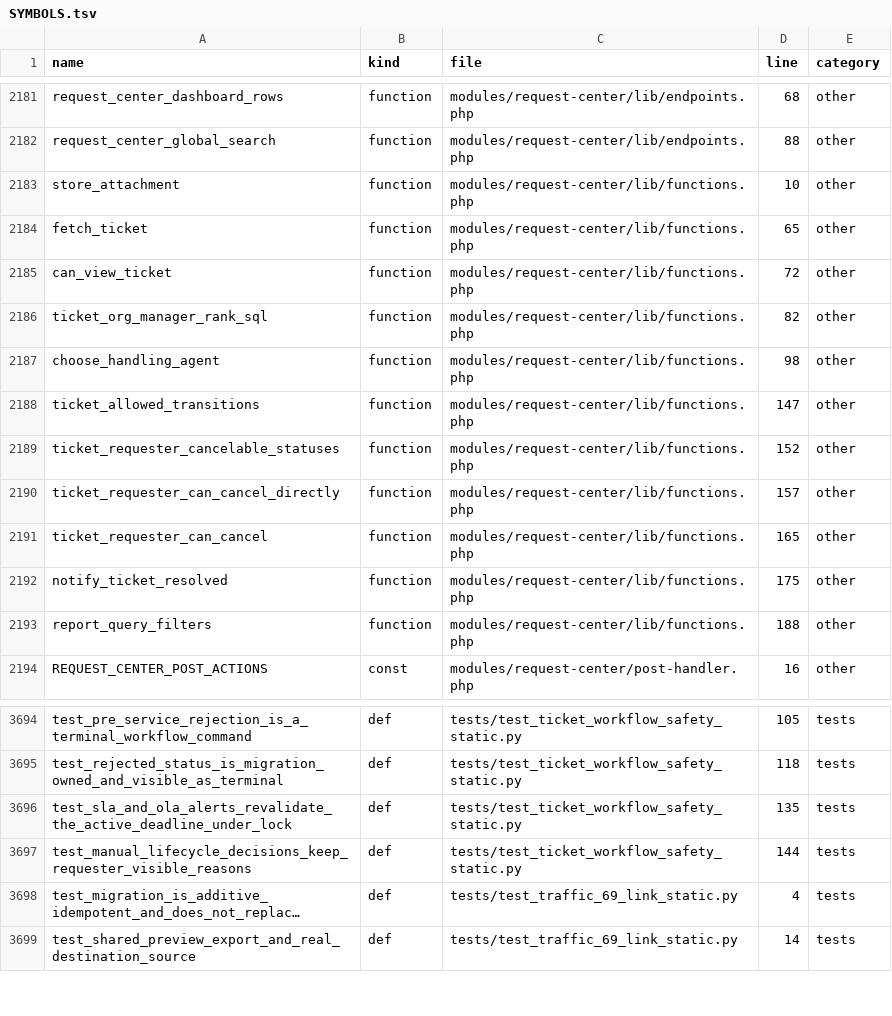
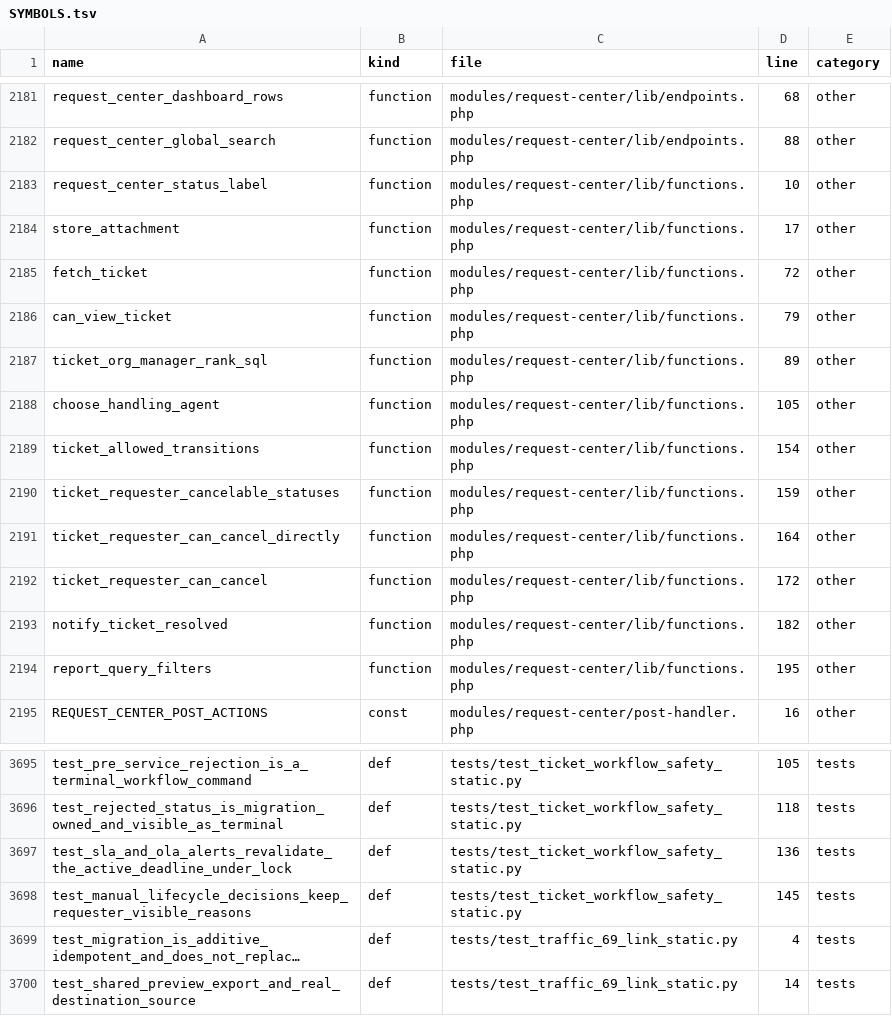
Before and after one commit to alirezarahimy-code/ticket, a TSV file: docs/system-map/SYMBOLS.tsv, drawn as a sheet; only a part is shown, gaps mark what is left out; long unchanged cells end in …; addresses are those after the commit; the diff names each change by its address in the sheet, - before the commit and + after, or states it on an @@ line.

```diff
--- a/docs/system-map/SYMBOLS.tsv
+++ b/docs/system-map/SYMBOLS.tsv
+row 2183: request_center_status_label | function | modules/request-center/lib/functions.php | 10 | other
-D2184 (line): 10
+D2184 (line): 17
-D2185 (line): 65
+D2185 (line): 72
-D2186 (line): 72
+D2186 (line): 79
-D2187 (line): 82
+D2187 (line): 89
-D2188 (line): 98
+D2188 (line): 105
-D2189 (line): 147
+D2189 (line): 154
-D2190 (line): 152
+D2190 (line): 159
-D2191 (line): 157
+D2191 (line): 164
-D2192 (line): 165
+D2192 (line): 172
-D2193 (line): 175
+D2193 (line): 182
-D2194 (line): 188
+D2194 (line): 195
-D3697 (line): 135
+D3697 (line): 136
-D3698 (line): 144
+D3698 (line): 145
```
Also changed, not shown: docs/system-map/FILES.tsv, 4 other files.
